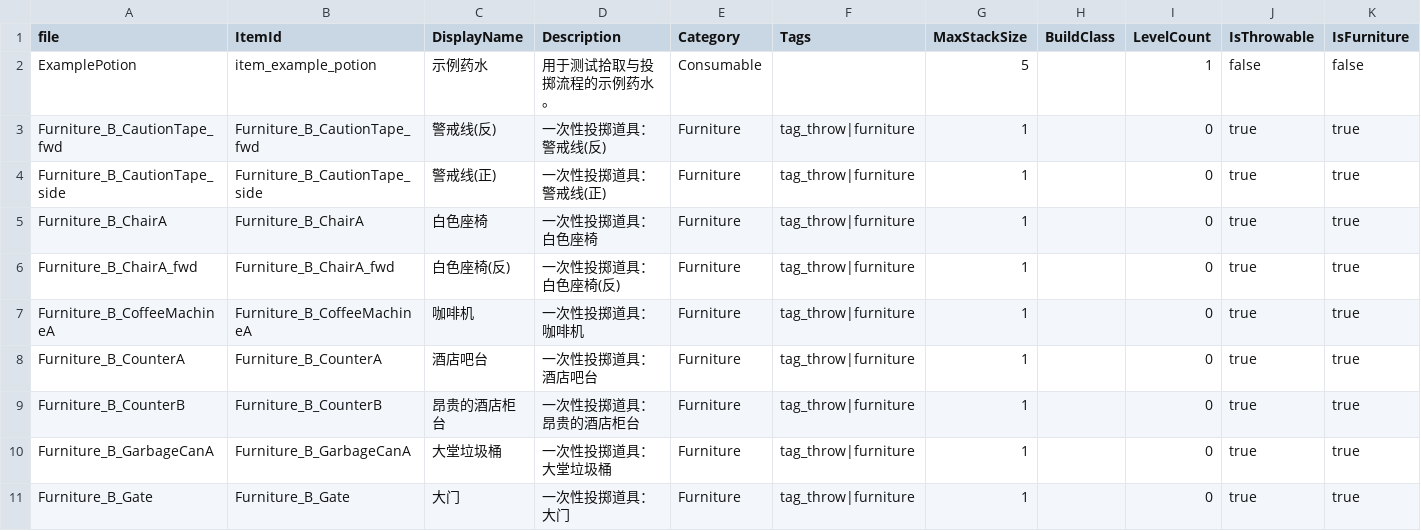
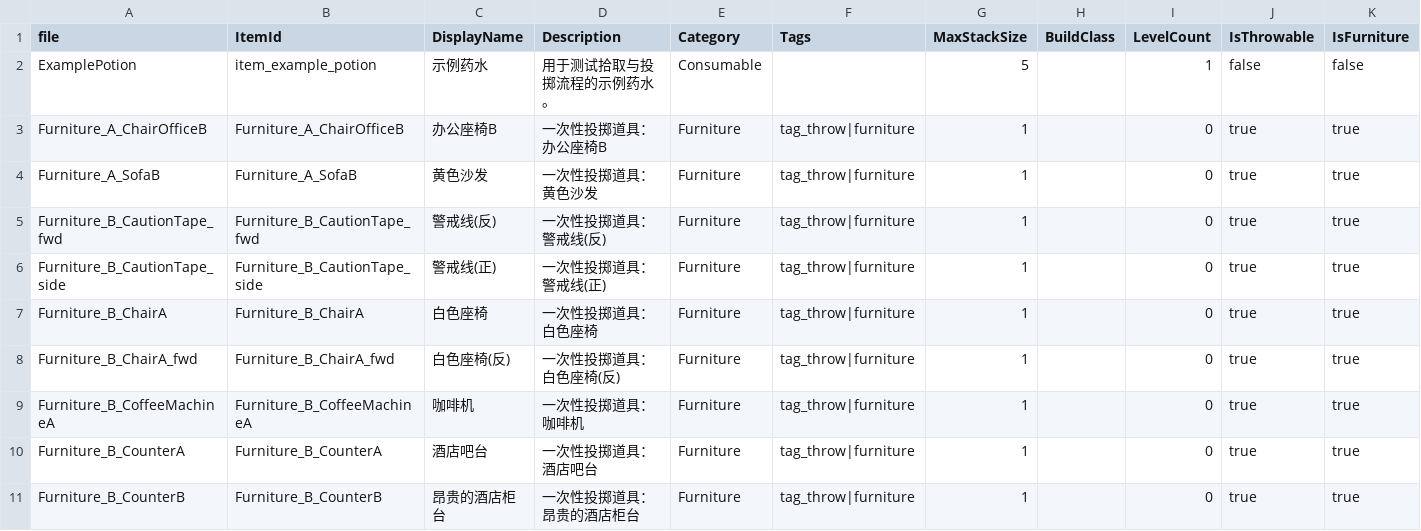
Before and after one commit to Project-N-E-K-O/K.U.R.O, a CSV file: data/items.csv, drawn as a sheet; only a part is shown; the shorter side is filled out with more unchanged rows; rows hold the shown columns only; the diff names each change by its address in the sheet, - before the commit and + after, or states it on an @@ line.

```diff
--- a/data/items.csv
+++ b/data/items.csv
+row 3: Furniture_A_ChairOfficeB | Furniture_A_ChairOfficeB | 办公座椅B | 一次性投掷道具：办公座椅B | Furniture | tag_throw|furniture | 1 |  | 0 | true | true
+row 4: Furniture_A_SofaB | Furniture_A_SofaB | 黄色沙发 | 一次性投掷道具：黄色沙发 | Furniture | tag_throw|furniture | 1 |  | 0 | true | true
```
Also changed, not shown: data/skills.csv, 7 other files.
